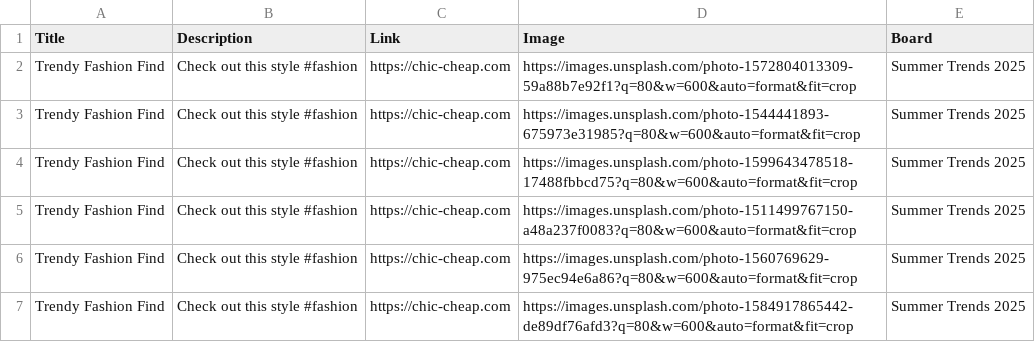
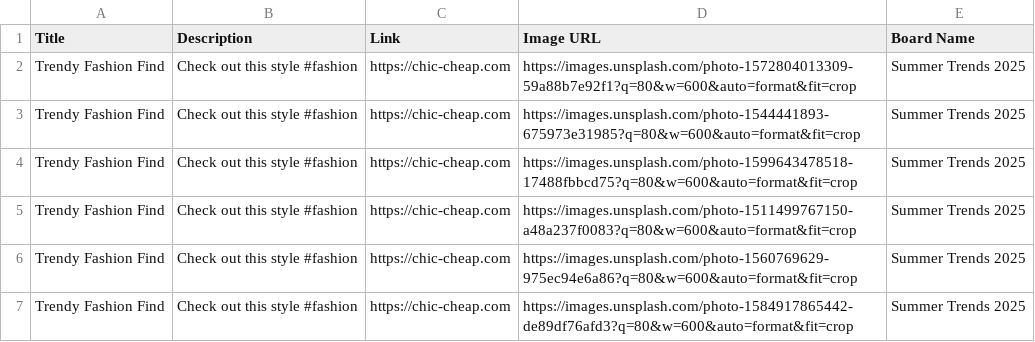
Before and after one commit to roccozoom/chic-cheap, a CSV file: pinterest_upload.csv, drawn as a sheet.

Commit message:
Daily Update: Data, XML & CSV

```diff
--- a/pinterest_upload.csv
+++ b/pinterest_upload.csv
@@ -1,2 +1,2 @@
-Title,Description,Link,Image,Board
+Title,Description,Link,Image URL,Board Name
 Trendy Fashion Find,Check out this style #fashion,https://chic-cheap.com,https://images.unsplash.com/photo-1572804013309-59a88b7e92f1?q=80&w=600&auto=format&fit=crop,Summer Trends 2025
```
Also changed, not shown: 2 other files.
